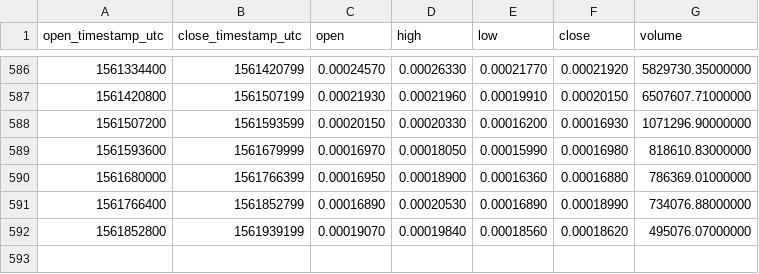
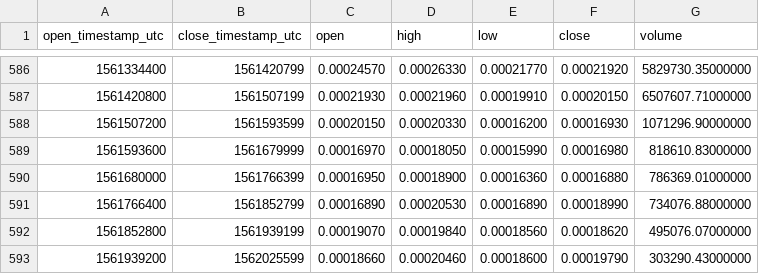
Before and after one commit to cryptobigbro/binance-GXSBTC, a CSV file: binance-GXSBTC-1d.csv, drawn as a sheet; only a part is shown, gaps mark what is left out; the diff names each change by its address in the sheet, - before the commit and + after, or states it on an @@ line.

Commit message:
Update OHLCV data.

```diff
--- a/binance-GXSBTC-1d.csv
+++ b/binance-GXSBTC-1d.csv
+row 593: 1561939200 | 1562025599 | 0.00018660 | 0.00020460 | 0.00018600 | 0.00019790 | 303290.43000000
```
Also changed, not shown: 1 other file.
